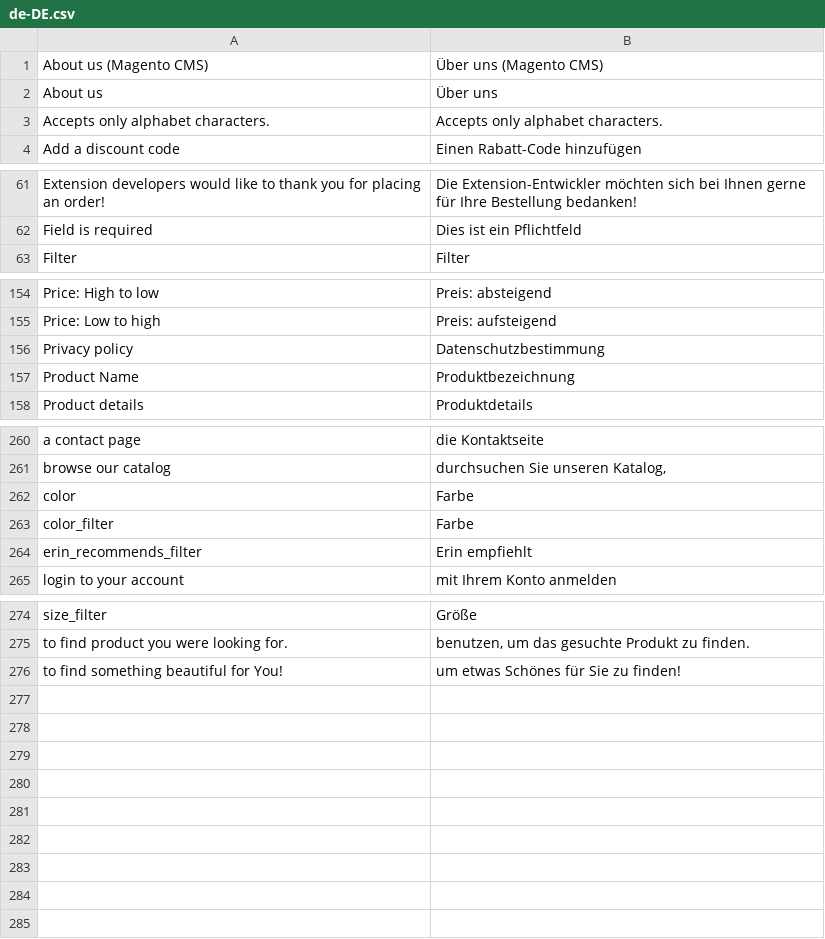
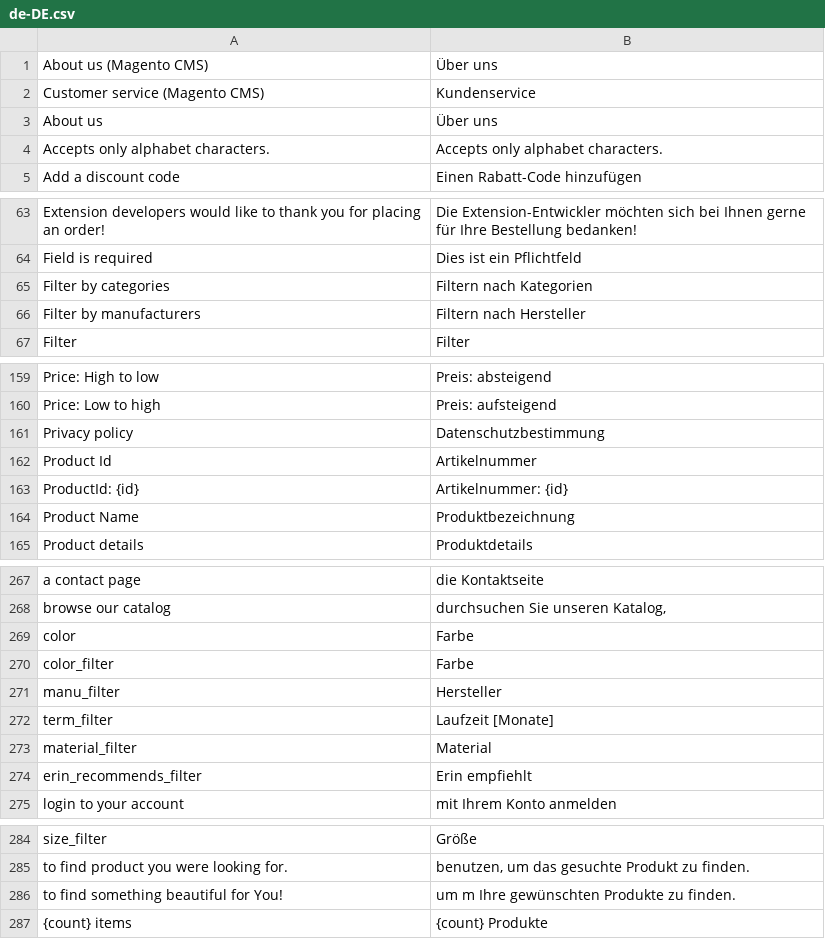
Before and after one commit to hqTlbs/vsf-default, a CSV file: resource/i18n/de-DE.csv, drawn as a sheet; only a part is shown, gaps mark what is left out; the diff covers the shown part only.

```diff
--- a/resource/i18n/de-DE.csv
+++ b/resource/i18n/de-DE.csv
@@ -1,2 +1,3 @@
-"About us (Magento CMS)","Über uns (Magento CMS)"
+"About us (Magento CMS)","Über uns"
+"Customer service (Magento CMS)","Kundenservice"
 "About us","Über uns"
@@ -62,2 +64,4 @@
 "Field is required","Dies ist ein Pflichtfeld"
+"Filter by categories","Filtern nach Kategorien"
+"Filter by manufacturers","Filtern nach Hersteller"
 "Filter","Filter"
@@ -156,2 +161,4 @@
 "Privacy policy","Datenschutzbestimmung"
+"Product Id","Artikelnummer"
+"ProductId: {id}","Artikelnummer: {id}"
 "Product Name","Produktbezeichnung"
@@ -263,2 +270,5 @@
 "color_filter","Farbe"
+"manu_filter","Hersteller"
+"term_filter","Laufzeit [Monate]"
+"material_filter","Material"
 "erin_recommends_filter","Erin empfiehlt"
@@ -275,2 +285,3 @@
 "to find product you were looking for.","benutzen, um das gesuchte Produkt zu finden."
-"to find something beautiful for You!","um etwas Schönes für Sie zu finden!"
+"to find something beautiful for You!","um m Ihre gewünschten Produkte zu finden."
+"{count} items","{count} Produkte"
```
Also changed, not shown: 2 added rows and 3 edited cells elsewhere in this file, 42 other files.
